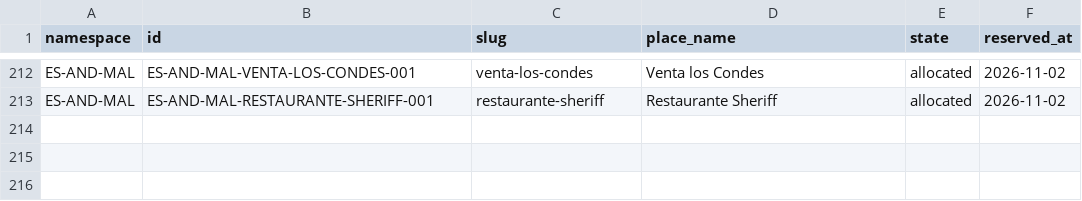
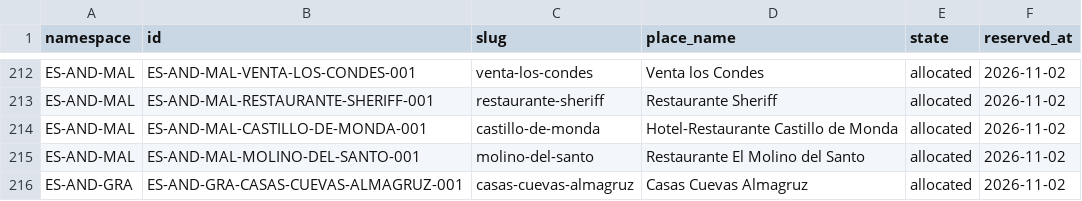
Before and after one commit to thomasericolesen/callemilano, a CSV file: data/place-id-registry.csv, drawn as a sheet; only a part is shown, gaps mark what is left out.

```diff
--- a/data/place-id-registry.csv
+++ b/data/place-id-registry.csv
@@ -213 +213,4 @@ ES-AND-MAL,ES-AND-MAL-VENTA-LOS-CONDES-001,venta-los-condes,Venta los Condes,all
 ES-AND-MAL,ES-AND-MAL-RESTAURANTE-SHERIFF-001,restaurante-sheriff,Restaurante Sheriff,allocated,2026-11-02
+ES-AND-MAL,ES-AND-MAL-CASTILLO-DE-MONDA-001,castillo-de-monda,Hotel-Restaurante Castillo de Monda,allocated,2026-11-02
+ES-AND-MAL,ES-AND-MAL-MOLINO-DEL-SANTO-001,molino-del-santo,Restaurante El Molino del Santo,allocated,2026-11-02
+ES-AND-GRA,ES-AND-GRA-CASAS-CUEVAS-ALMAGRUZ-001,casas-cuevas-almagruz,Casas Cuevas Almagruz,allocated,2026-11-02
```
Also changed, not shown: data/layer-membership.csv, data/place-catalog.csv, 5 other files.
